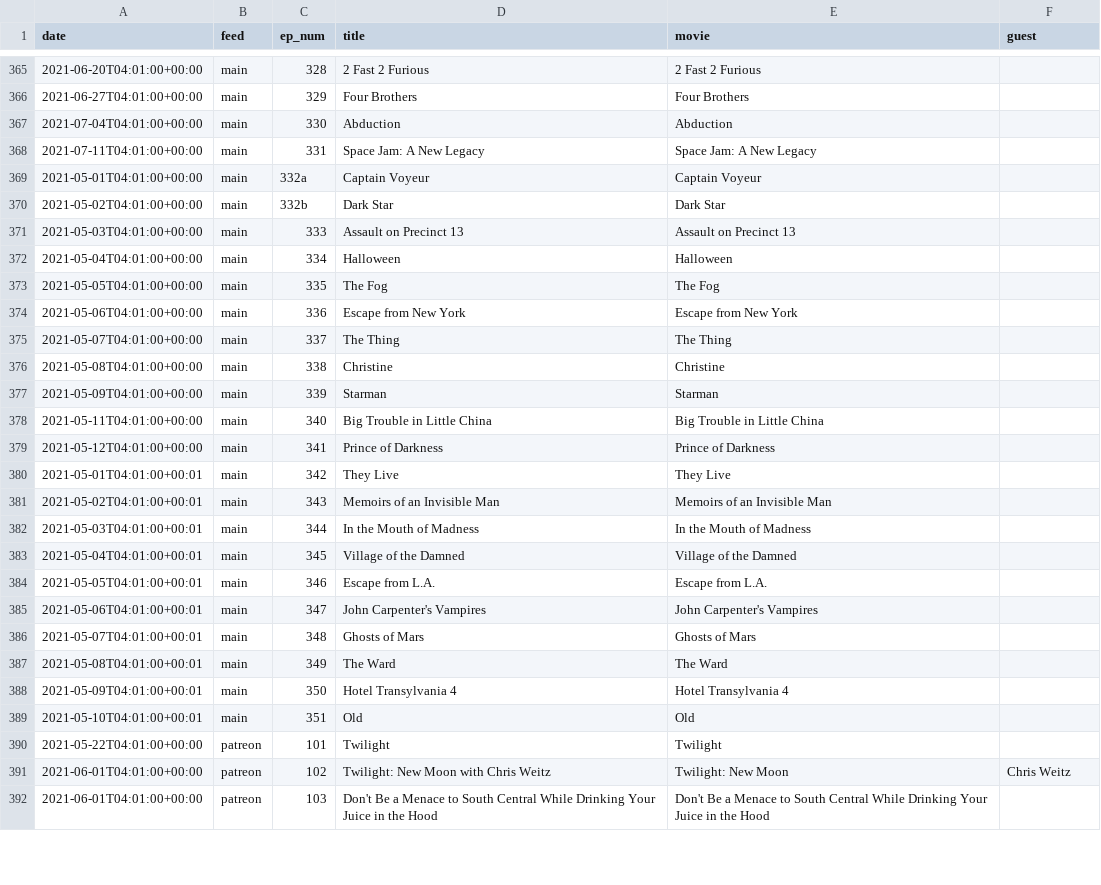
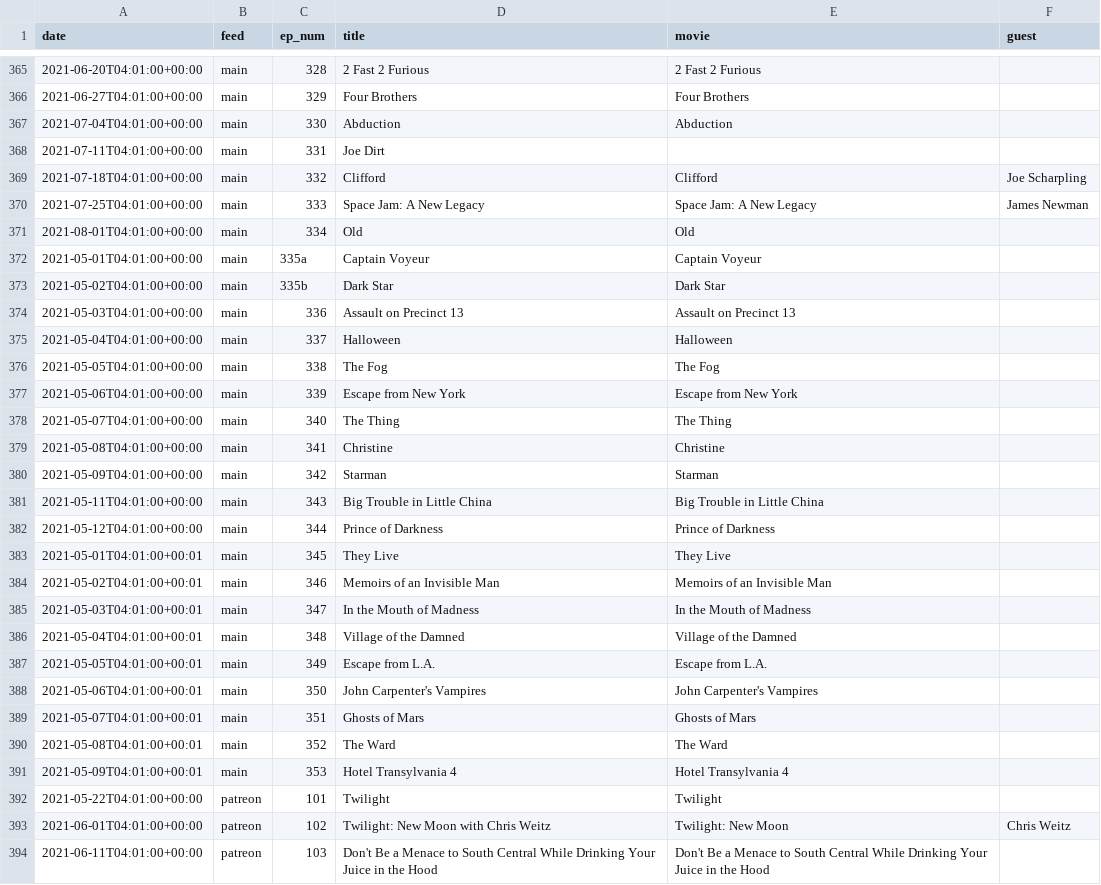
Before and after one commit to mark-jb/blankcheck, a CSV file: movies.cleaned.csv, drawn as a sheet; only a part is shown, gaps mark what is left out; the diff covers the shown part only.

Commit message:
Big movie list update

```diff
--- a/movies.cleaned.csv
+++ b/movies.cleaned.csv
@@ -367,26 +367,28 @@ date,feed,ep_num,title,movie,guest
 2021-07-04T04:01:00+00:00,main,330,Abduction,Abduction,
-2021-07-11T04:01:00+00:00,main,331,Space Jam: A New Legacy,Space Jam: A New Legacy,
-2021-05-01T04:01:00+00:00,main,332a,Captain Voyeur,Captain Voyeur,
-2021-05-02T04:01:00+00:00,main,332b,Dark Star,Dark Star,
-2021-05-03T04:01:00+00:00,main,333,Assault on Precinct 13,Assault on Precinct 13,
-2021-05-04T04:01:00+00:00,main,334,Halloween,Halloween,
-2021-05-05T04:01:00+00:00,main,335,The Fog,The Fog,
-2021-05-06T04:01:00+00:00,main,336,Escape from New York,Escape from New York,
-2021-05-07T04:01:00+00:00,main,337,The Thing,The Thing,
-2021-05-08T04:01:00+00:00,main,338,Christine,Christine,
-2021-05-09T04:01:00+00:00,main,339,Starman,Starman,
-2021-05-11T04:01:00+00:00,main,340,Big Trouble in Little China,Big Trouble in Little China,
-2021-05-12T04:01:00+00:00,main,341,Prince of Darkness,Prince of Darkness,
-2021-05-01T04:01:00+00:01,main,342,They Live,They Live,
-2021-05-02T04:01:00+00:01,main,343,Memoirs of an Invisible Man,Memoirs of an Invisible Man,
-2021-05-03T04:01:00+00:01,main,344,In the Mouth of Madness,In the Mouth of Madness,
-2021-05-04T04:01:00+00:01,main,345,Village of the Damned,Village of the Damned,
-2021-05-05T04:01:00+00:01,main,346,Escape from L.A.,Escape from L.A.,
-2021-05-06T04:01:00+00:01,main,347,John Carpenter's Vampires,John Carpenter's Vampires,
-2021-05-07T04:01:00+00:01,main,348,Ghosts of Mars,Ghosts of Mars,
-2021-05-08T04:01:00+00:01,main,349,The Ward,The Ward,
-2021-05-09T04:01:00+00:01,main,350,Hotel Transylvania 4,Hotel Transylvania 4,
-2021-05-10T04:01:00+00:01,main,351,Old,Old,
+2021-07-11T04:01:00+00:00,main,331,Joe Dirt,
+2021-07-18T04:01:00+00:00,main,332,Clifford,Clifford,Joe Scharpling
+2021-07-25T04:01:00+00:00,main,333,Space Jam: A New Legacy,Space Jam: A New Legacy,James Newman
+2021-08-01T04:01:00+00:00,main,334,Old,Old,
+2021-05-01T04:01:00+00:00,main,335a,Captain Voyeur,Captain Voyeur,
+2021-05-02T04:01:00+00:00,main,335b,Dark Star,Dark Star,
+2021-05-03T04:01:00+00:00,main,336,Assault on Precinct 13,Assault on Precinct 13,
+2021-05-04T04:01:00+00:00,main,337,Halloween,Halloween,
+2021-05-05T04:01:00+00:00,main,338,The Fog,The Fog,
+2021-05-06T04:01:00+00:00,main,339,Escape from New York,Escape from New York,
+2021-05-07T04:01:00+00:00,main,340,The Thing,The Thing,
+2021-05-08T04:01:00+00:00,main,341,Christine,Christine,
+2021-05-09T04:01:00+00:00,main,342,Starman,Starman,
+2021-05-11T04:01:00+00:00,main,343,Big Trouble in Little China,Big Trouble in Little China,
+2021-05-12T04:01:00+00:00,main,344,Prince of Darkness,Prince of Darkness,
+2021-05-01T04:01:00+00:01,main,345,They Live,They Live,
+2021-05-02T04:01:00+00:01,main,346,Memoirs of an Invisible Man,Memoirs of an Invisible Man,
+2021-05-03T04:01:00+00:01,main,347,In the Mouth of Madness,In the Mouth of Madness,
+2021-05-04T04:01:00+00:01,main,348,Village of the Damned,Village of the Damned,
+2021-05-05T04:01:00+00:01,main,349,Escape from L.A.,Escape from L.A.,
+2021-05-06T04:01:00+00:01,main,350,John Carpenter's Vampires,John Carpenter's Vampires,
+2021-05-07T04:01:00+00:01,main,351,Ghosts of Mars,Ghosts of Mars,
+2021-05-08T04:01:00+00:01,main,352,The Ward,The Ward,
+2021-05-09T04:01:00+00:01,main,353,Hotel Transylvania 4,Hotel Transylvania 4,
 2021-05-22T04:01:00+00:00,patreon,101,Twilight,Twilight,
 2021-06-01T04:01:00+00:00,patreon,102,Twilight: New Moon with Chris Weitz,Twilight: New Moon,Chris Weitz
-2021-06-01T04:01:00+00:00,patreon,103,Don't Be a Menace to South Central While Drinking Your Juice in the Hood,Don't Be a Menace to South Central While Drinking Your Juice in the Hood,
+2021-06-11T04:01:00+00:00,patreon,103,Don't Be a Menace to South Central While Drinking Your Juice in the Hood,Don't Be a Menace to South Central While Drinking Your Juice in the Hood,
```
Also changed, not shown: 5 added rows and 4 edited cells elsewhere in this file.
